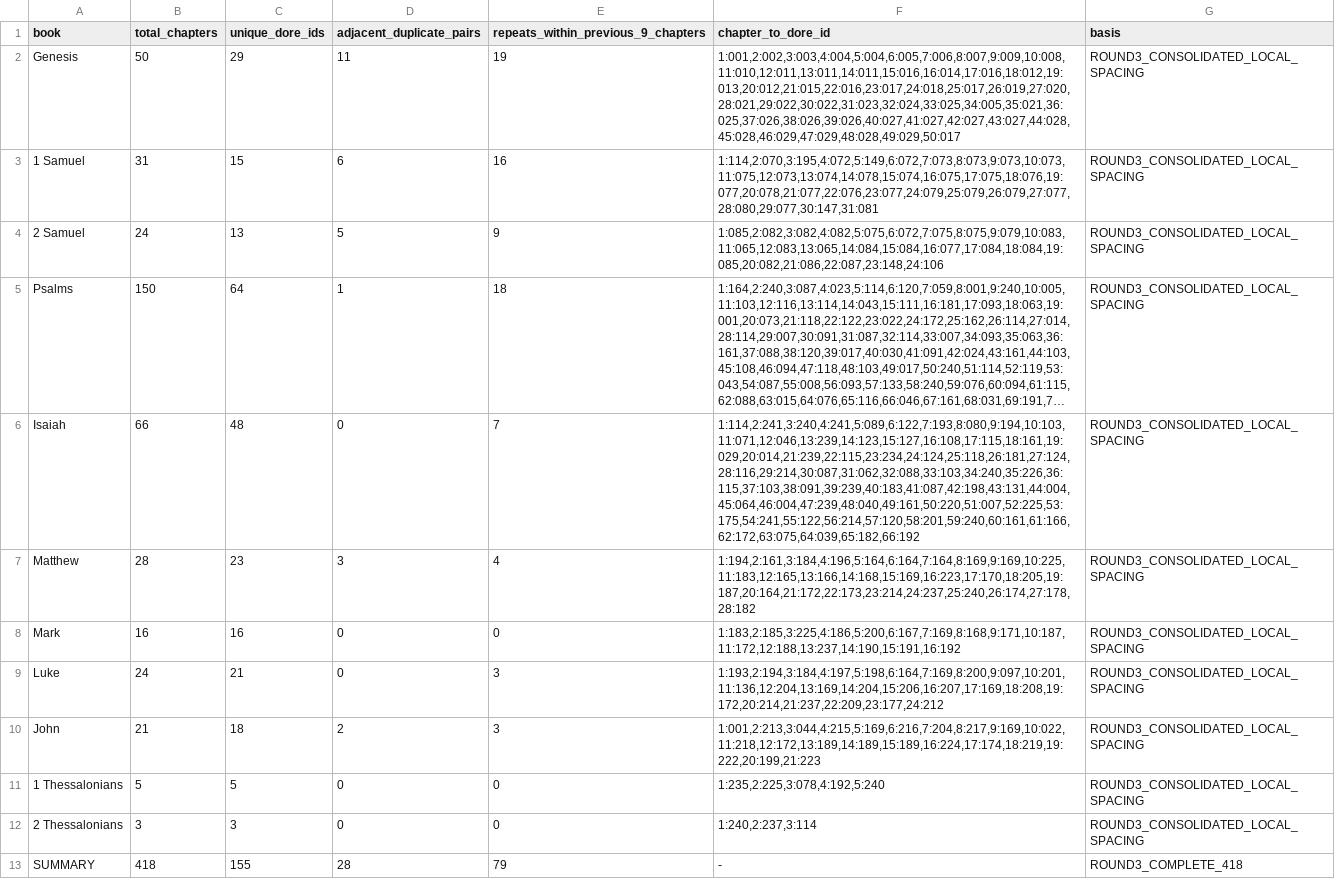
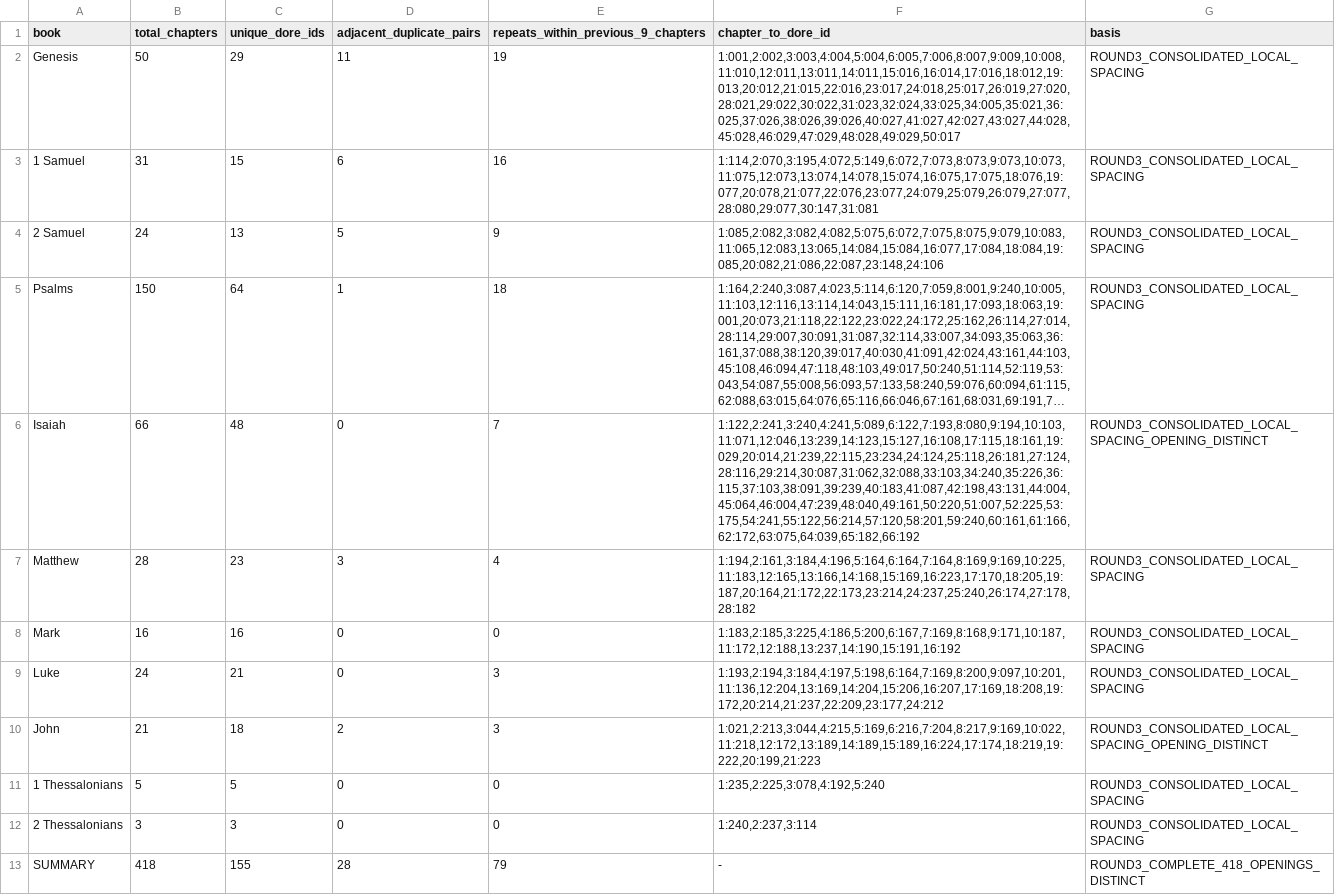
Before and after one commit to westsidewatch/westsidewatch.github.io, a TSV file: static/one/ONE-DORE-STAGE6-ROUND3-CONSOLIDATED-418.tsv, drawn as a sheet; long unchanged cells end in …; the diff names each change by its address in the sheet, - before the commit and + after, or states it on an @@ line.

Commit message:
Record distinct opening Doré covers

```diff
--- a/static/one/ONE-DORE-STAGE6-ROUND3-CONSOLIDATED-418.tsv
+++ b/static/one/ONE-DORE-STAGE6-ROUND3-CONSOLIDATED-418.tsv
-F6 (chapter_to_dore_id): 1:114,2:241,3:240,4:241,5:089,6:122,7:193,8:080,9:194,10:103,11:071,12:046,13:239,14:123,15:127,16:108,17:115,18:161,19:029,20:014,21:239,22:115,23:234,24:124,25:118,26:181,27:124,28:116,29:214,30:087,31:062,32:088,33:103,34:240,35:226,36:115,37:103,38:091,39:239,40:183,41:087,42:198,43:131,44:004,45:064,46:004,47:239,48:040,49:161,50:220,51:007,52:225,53:175,54:241,55:122,56:214,57:120,58:201,59:240,60:161,61:166,62:172,63:075,64:039,65:182,66:192
+F6 (chapter_to_dore_id): 1:122,2:241,3:240,4:241,5:089,6:122,7:193,8:080,9:194,10:103,11:071,12:046,13:239,14:123,15:127,16:108,17:115,18:161,19:029,20:014,21:239,22:115,23:234,24:124,25:118,26:181,27:124,28:116,29:214,30:087,31:062,32:088,33:103,34:240,35:226,36:115,37:103,38:091,39:239,40:183,41:087,42:198,43:131,44:004,45:064,46:004,47:239,48:040,49:161,50:220,51:007,52:225,53:175,54:241,55:122,56:214,57:120,58:201,59:240,60:161,61:166,62:172,63:075,64:039,65:182,66:192
-G6 (basis): ROUND3_CONSOLIDATED_LOCAL_SPACING
+G6 (basis): ROUND3_CONSOLIDATED_LOCAL_SPACING_OPENING_DISTINCT
-F10 (chapter_to_dore_id): 1:001,2:213,3:044,4:215,5:169,6:216,7:204,8:217,9:169,10:022,11:218,12:172,13:189,14:189,15:189,16:224,17:174,18:219,19:222,20:199,21:223
+F10 (chapter_to_dore_id): 1:021,2:213,3:044,4:215,5:169,6:216,7:204,8:217,9:169,10:022,11:218,12:172,13:189,14:189,15:189,16:224,17:174,18:219,19:222,20:199,21:223
-G10 (basis): ROUND3_CONSOLIDATED_LOCAL_SPACING
+G10 (basis): ROUND3_CONSOLIDATED_LOCAL_SPACING_OPENING_DISTINCT
-G13 (basis): ROUND3_COMPLETE_418
+G13 (basis): ROUND3_COMPLETE_418_OPENINGS_DISTINCT
```
